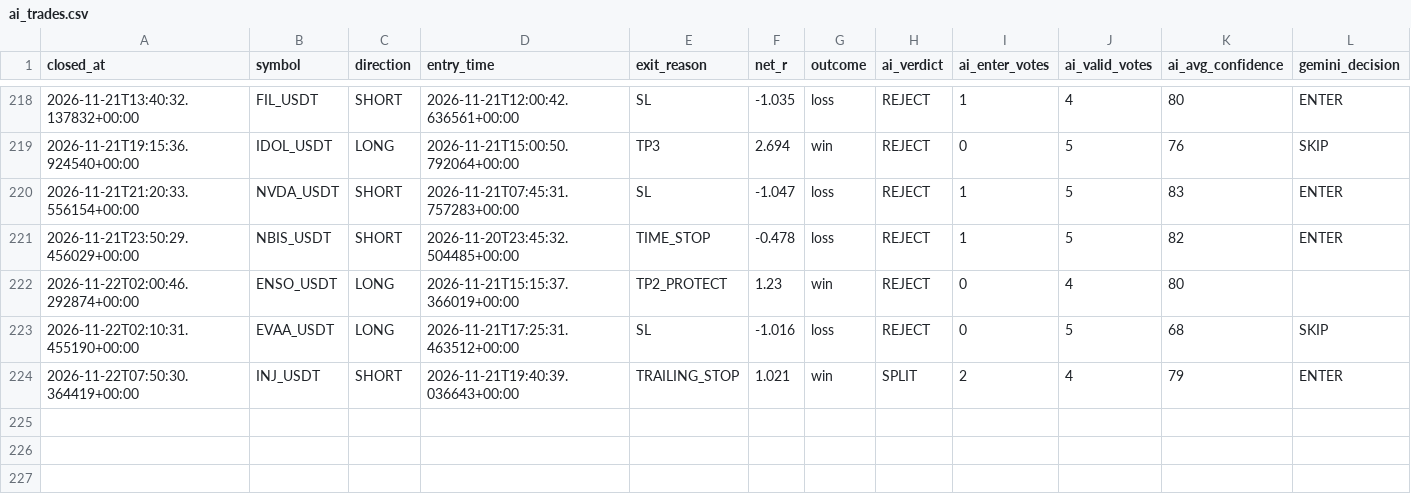
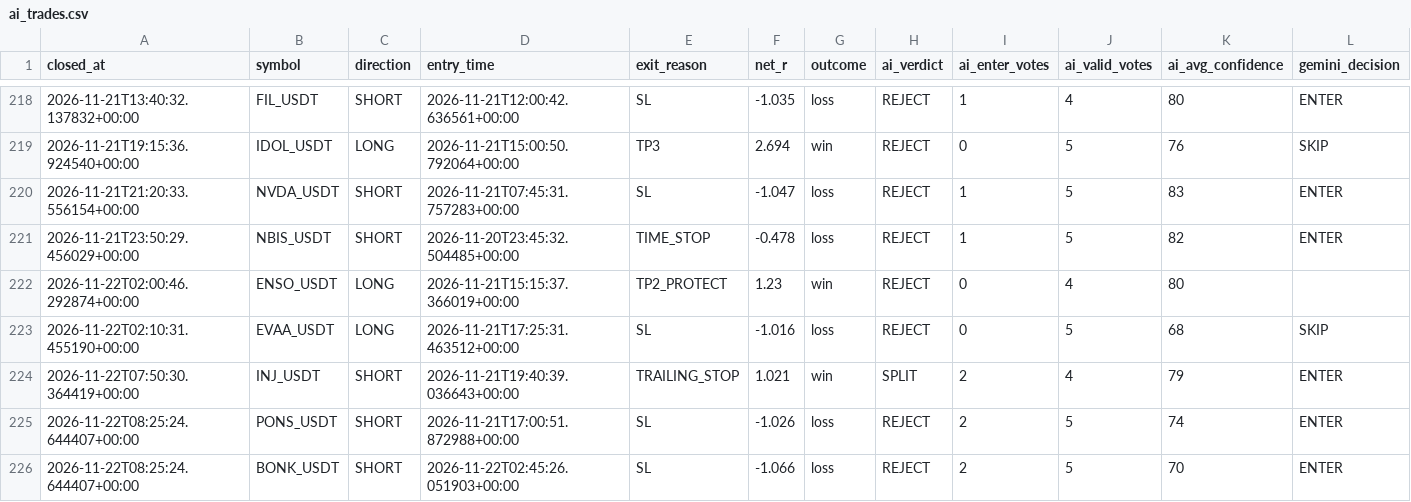
Before and after one commit to wjdtks255-lgtm/Gateio_signal, a CSV file: ai_trades.csv, drawn as a sheet; only a part is shown, gaps mark what is left out; rows hold the shown columns only; the diff names each change by its address in the sheet, - before the commit and + after, or states it on an @@ line.

```diff
--- a/ai_trades.csv
+++ b/ai_trades.csv
+row 225: 2026-11-22T08:25:24.644407+00:00 | PONS_USDT | SHORT | 2026-11-21T17:00:51.872988+00:00 | SL | -1.026 | loss | REJECT | 2 | 5 | 74 | ENTER
+row 226: 2026-11-22T08:25:24.644407+00:00 | BONK_USDT | SHORT | 2026-11-22T02:45:26.051903+00:00 | SL | -1.066 | loss | REJECT | 2 | 5 | 70 | ENTER
```
Also changed, not shown: trades.csv, trades_audit.csv, 1 other file.
